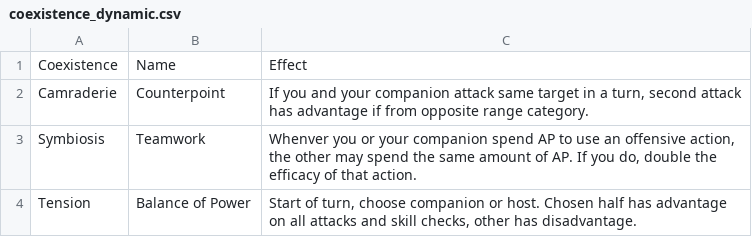
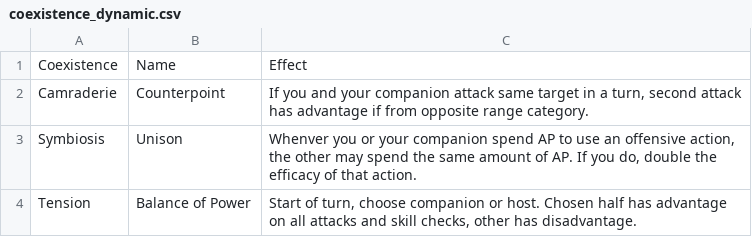
Before and after one commit to Leafwing-Studios/fonts-of-power, a CSV file: docs/src/character-options/classes/touched/coexistence_dynamic.csv, drawn as a sheet; the diff names each change by its address in the sheet, - before the commit and + after, or states it on an @@ line.

```diff
--- a/docs/src/character-options/classes/touched/coexistence_dynamic.csv
+++ b/docs/src/character-options/classes/touched/coexistence_dynamic.csv
-B3: Teamwork
+B3: Unison
```
Also changed, not shown: docs/src/character-options/classes/touched/combat_feats.csv, docs/src/character-options/classes/touched/features.csv, 1 other file.
